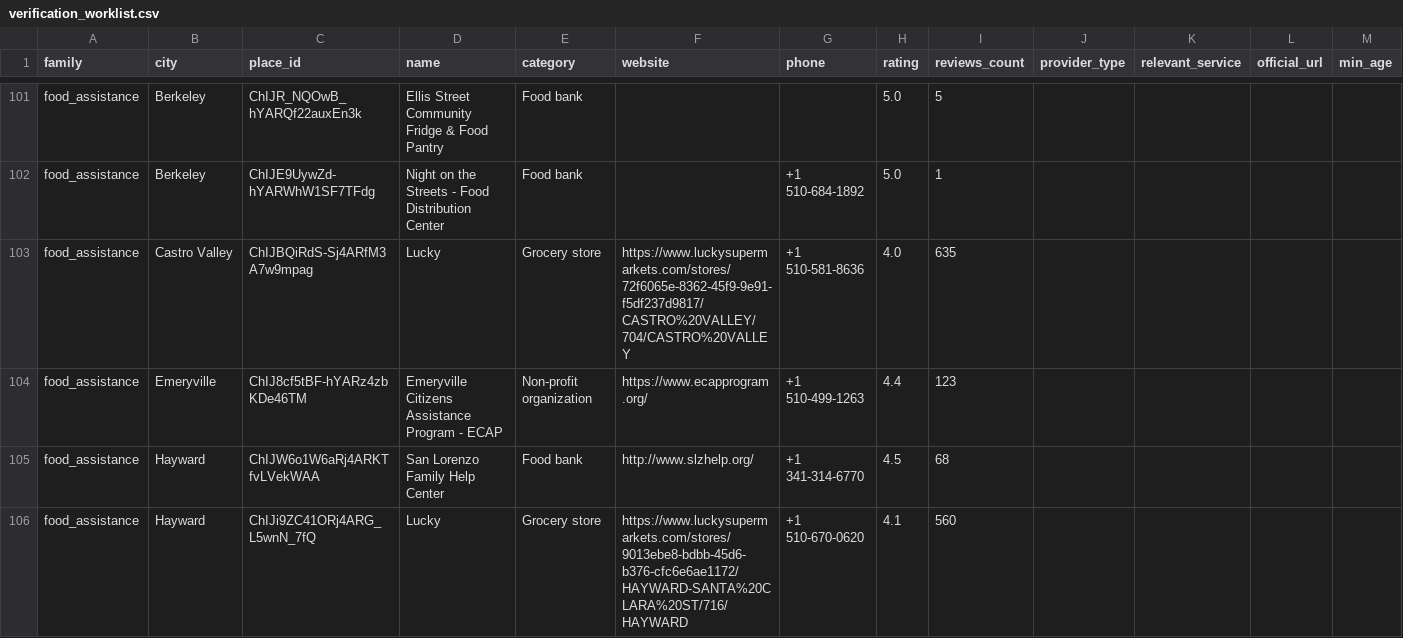
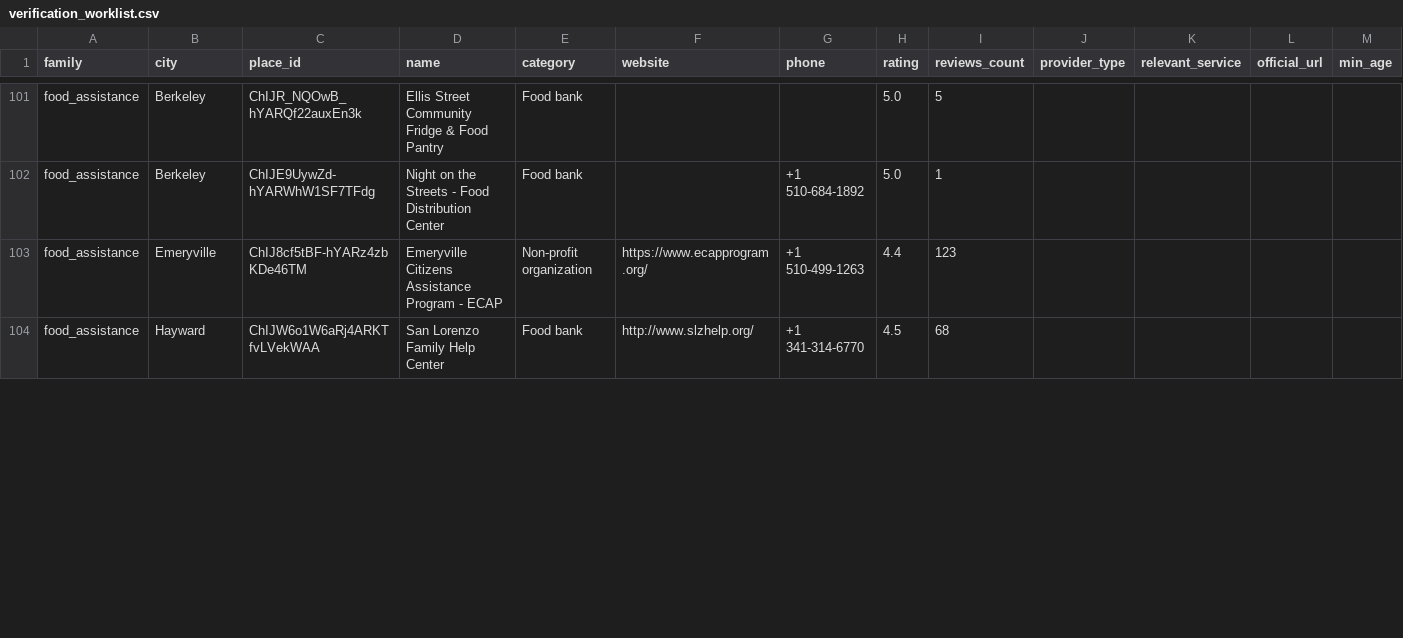
Before and after one commit to BoppingNoodles/dss_datathon_fa2026, a CSV file: reports/verification_worklist.csv, drawn as a sheet; only a part is shown, gaps mark what is left out; removed rows and columns are numbered as before the commit, all else as after; rows hold the shown columns only; the diff covers the shown part only; the diff names each change by its address in the sheet, - before the commit and + after, or states it on an @@ line.

```diff
--- a/reports/verification_worklist.csv
+++ b/reports/verification_worklist.csv
-row 103: food_assistance | Castro Valley | ChIJBQiRdS-Sj4ARfM3A7w9mpag | Lucky | Grocery store | https://www.luckysupermarkets.com/stores/72f6065e-8362-45f9-9e91-f5df237d9817/CASTRO%20VALLEY/704/CASTRO%20VALLEY | +1 510-581-8636 | 4.0 | 635
-row 106: food_assistance | Hayward | ChIJi9ZC41ORj4ARG_L5wnN_7fQ | Lucky | Grocery store | https://www.luckysupermarkets.com/stores/9013ebe8-bdbb-45d6-b376-cfc6e6ae1172/HAYWARD-SANTA%20CLARA%20ST/716/HAYWARD | +1 510-670-0620 | 4.1 | 560
```
Also changed, not shown: 3 added rows and 3 removed rows elsewhere in this file, reports/data_audit.csv, reports/ranking_sensitivity.csv, 29 other files.
